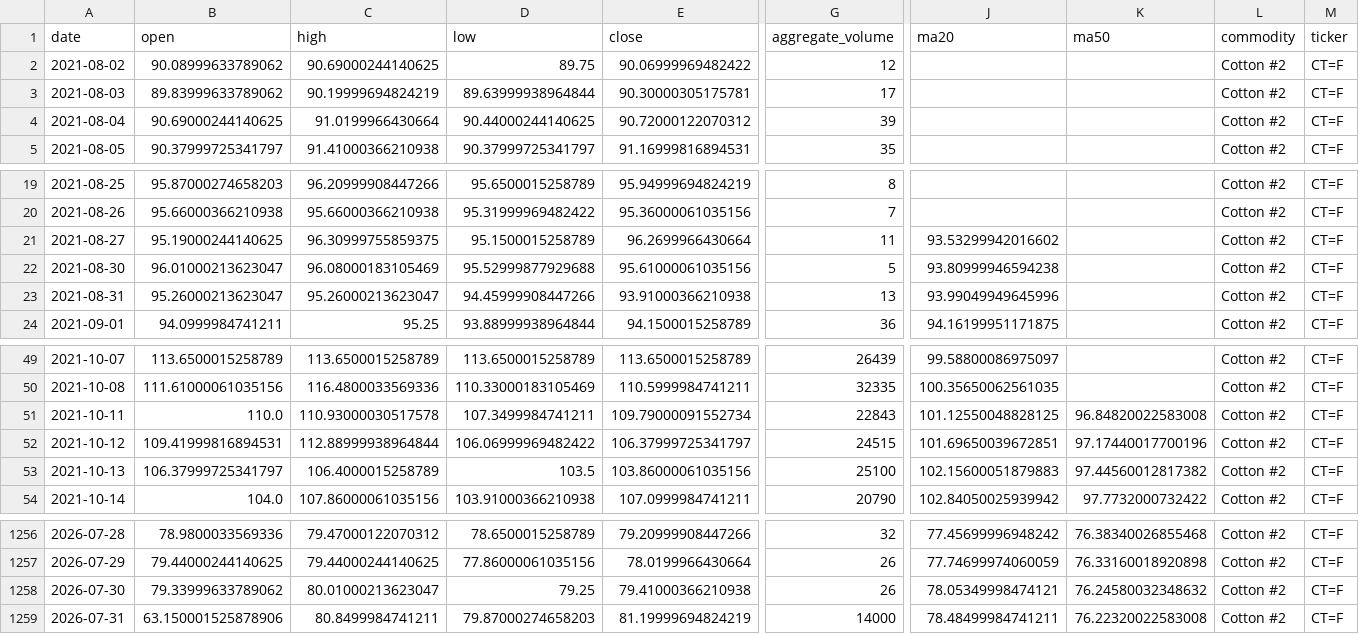
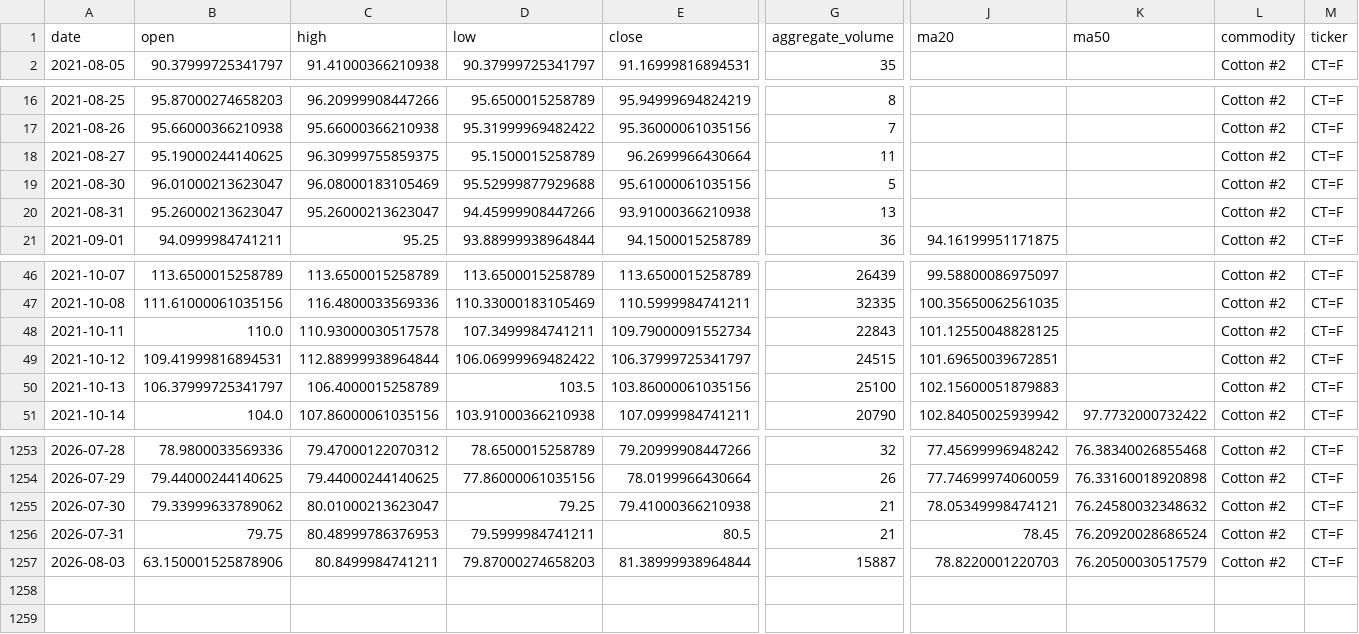
Before and after one commit to jjch1986/price-chart-site, a CSV file: data/Cotton_No2_data.csv, drawn as a sheet; only a part is shown, gaps mark what is left out; removed rows and columns are numbered as before the commit, all else as after; rows hold the shown columns only; the diff names each change by its address in the sheet, - before the commit and + after, or states it on an @@ line.

```diff
--- a/data/Cotton_No2_data.csv
+++ b/data/Cotton_No2_data.csv
-row 2: 2021-08-02 | 90.08999633789062 | 90.69000244140625 | 89.75 | 90.06999969482422 | 12 |  |  | Cotton #2 | CT=F
-row 3: 2021-08-03 | 89.83999633789062 | 90.19999694824219 | 89.63999938964844 | 90.30000305175781 | 17 |  |  | Cotton #2 | CT=F
-row 4: 2021-08-04 | 90.69000244140625 | 91.0199966430664 | 90.44000244140625 | 90.72000122070312 | 39 |  |  | Cotton #2 | CT=F
-J18 (ma20): 93.53299942016602
+J18 (ma20): (empty)
-J19 (ma20): 93.80999946594238
+J19 (ma20): (empty)
-J20 (ma20): 93.99049949645996
+J20 (ma20): (empty)
-K48 (ma50): 96.84820022583008
+K48 (ma50): (empty)
-K49 (ma50): 97.17440017700196
+K49 (ma50): (empty)
-K50 (ma50): 97.44560012817382
+K50 (ma50): (empty)
-G1255 (aggregate_volume): 26
+G1255 (aggregate_volume): 21
-B1256 (open): 63.150001525878906
+B1256 (open): 79.75
-C1256 (high): 80.8499984741211
+C1256 (high): 80.48999786376953
-D1256 (low): 79.87000274658203
+D1256 (low): 79.5999984741211
-E1256 (close): 81.19999694824219
+E1256 (close): 80.5
-G1256 (aggregate_volume): 14000
+G1256 (aggregate_volume): 21
-J1256 (ma20): 78.48499984741211
+J1256 (ma20): 78.45
-K1256 (ma50): 76.22320022583008
+K1256 (ma50): 76.20920028686524
+row 1257: 2026-08-03 | 63.150001525878906 | 80.8499984741211 | 79.87000274658203 | 81.38999938964844 | 15887 | 78.8220001220703 | 76.20500030517579 | Cotton #2 | CT=F
```
Also changed, not shown: data/Brent_data.csv, data/Coffee_data.csv, 21 other files.
